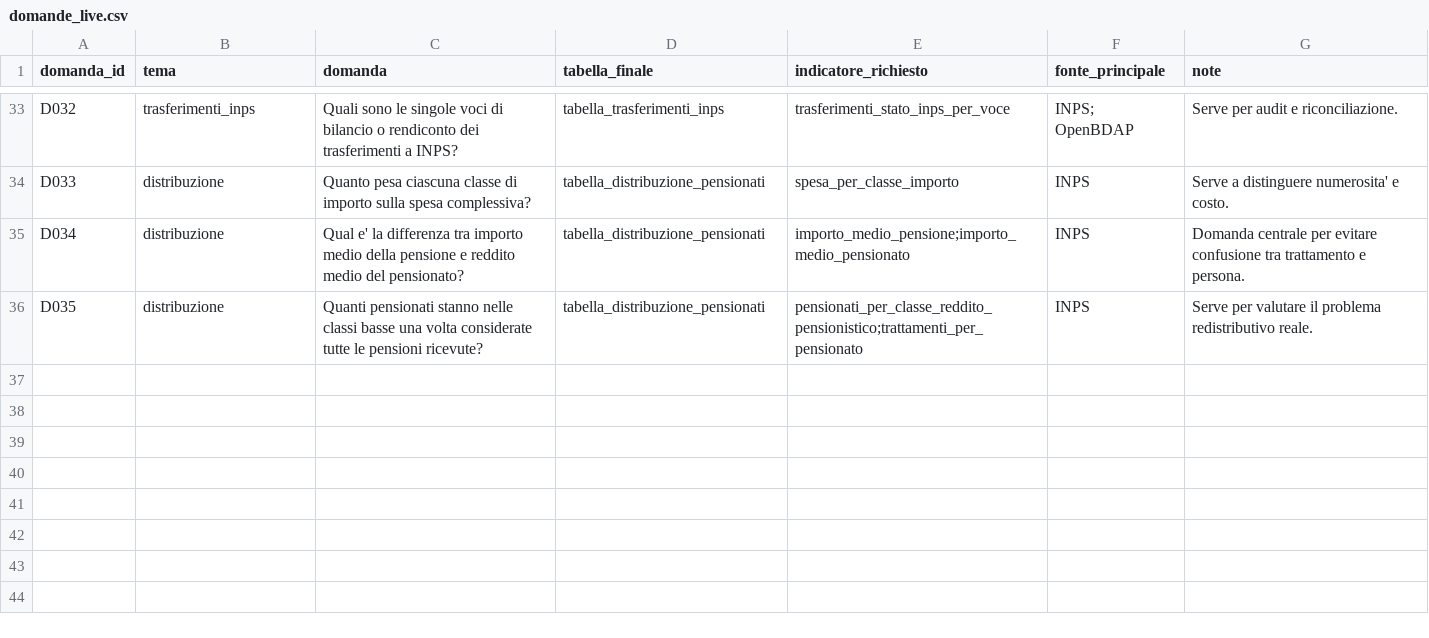
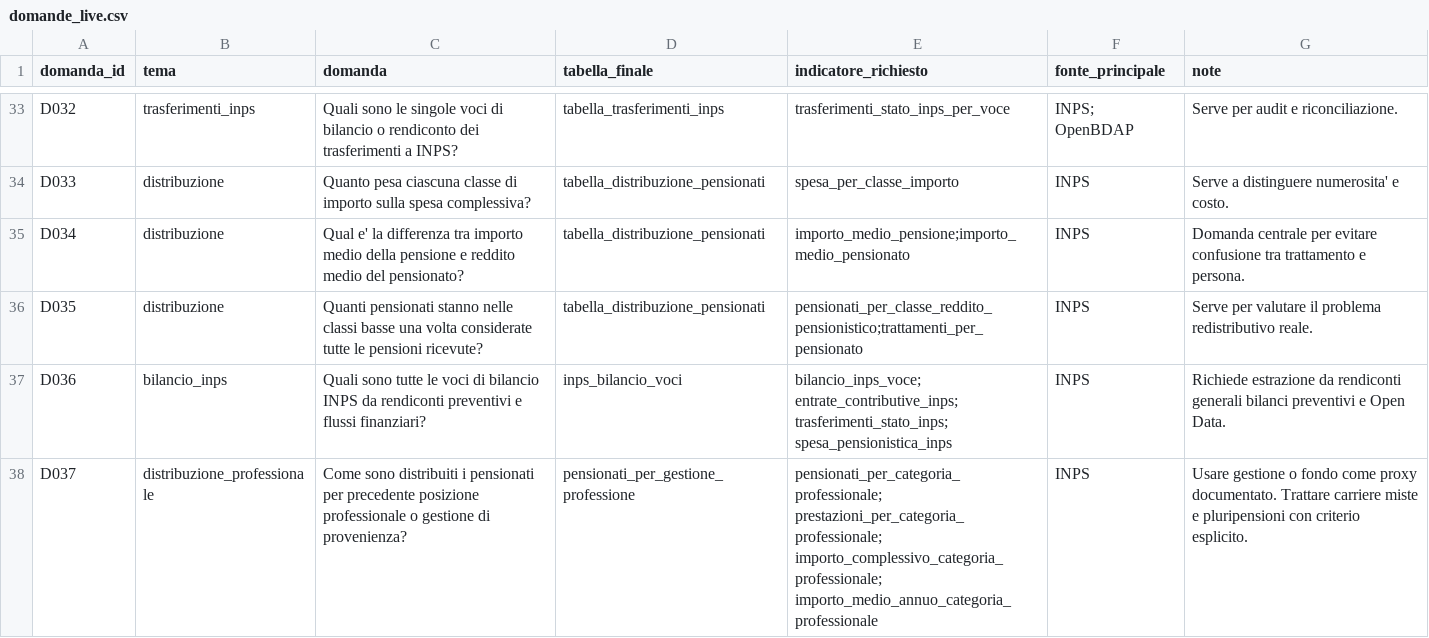
Before and after one commit to NazarenoLecis/pensioni_italia, a CSV file: metadata/domande_live.csv, drawn as a sheet; only a part is shown, gaps mark what is left out; the diff names each change by its address in the sheet, - before the commit and + after, or states it on an @@ line.

Commit message:
Aggiunge domande su bilancio e professioni pensionati

```diff
--- a/metadata/domande_live.csv
+++ b/metadata/domande_live.csv
+row 37: D036 | bilancio_inps | Quali sono tutte le voci di bilancio INPS da rendiconti preventivi e flussi finanziari? | inps_bilancio_voci | bilancio_inps_voce; entrate_contributive_inps; trasferimenti_stato_inps; spesa_pensionistica_inps | INPS | Richiede estrazione da rendiconti generali bilanci preventivi e Open Data.
+row 38: D037 | distribuzione_professionale | Come sono distribuiti i pensionati per precedente posizione professionale o gestione di provenienza? | pensionati_per_gestione_professione | pensionati_per_categoria_professionale; prestazioni_per_categoria_professionale; importo_complessivo_categoria_professionale; importo_medio_annuo_categoria_professionale | INPS | Usare gestione o fondo come proxy documentato. Trattare carriere miste e pluripensioni con criterio esplicito.
```
